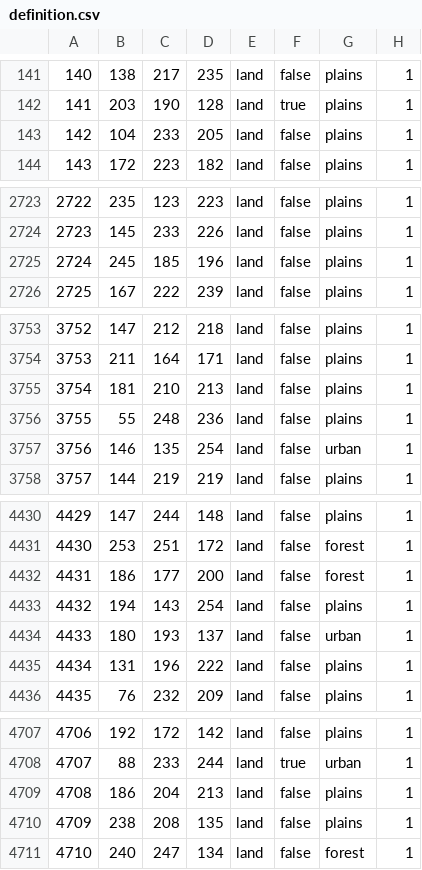
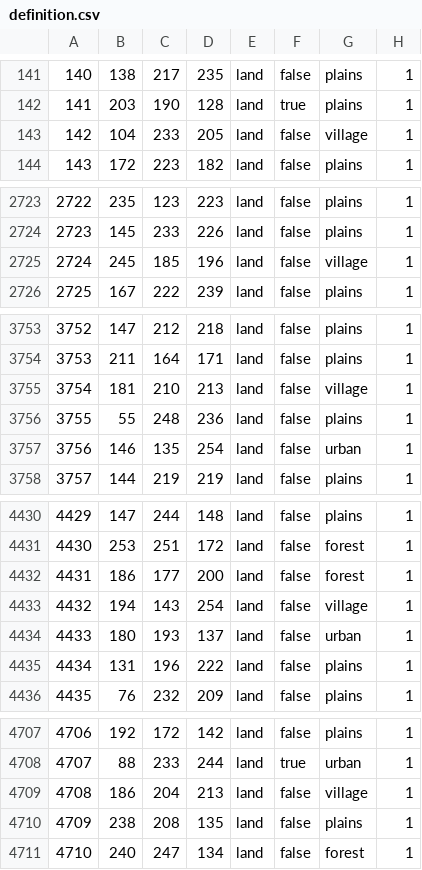
Before and after one commit to Donbass-Flames-Team/DonbassFlames, a CSV file: map/definition.csv, drawn as a sheet; only a part is shown, gaps mark what is left out; the diff covers the shown part only.

```diff
--- a/map/definition.csv
+++ b/map/definition.csv
@@ -142,3 +142,3 @@
 141;203;190;128;land;true;plains;1
-142;104;233;205;land;false;plains;1
+142;104;233;205;land;false;village;1
 143;172;223;182;land;false;plains;1
@@ -2724,3 +2724,3 @@
 2723;145;233;226;land;false;plains;1
-2724;245;185;196;land;false;plains;1
+2724;245;185;196;land;false;village;1
 2725;167;222;239;land;false;plains;1
@@ -3754,3 +3754,3 @@
 3753;211;164;171;land;false;plains;1
-3754;181;210;213;land;false;plains;1
+3754;181;210;213;land;false;village;1
 3755;55;248;236;land;false;plains;1
@@ -4432,3 +4432,3 @@
 4431;186;177;200;land;false;forest;1
-4432;194;143;254;land;false;plains;1
+4432;194;143;254;land;false;village;1
 4433;180;193;137;land;false;urban;1
@@ -4708,3 +4708,3 @@
 4707;88;233;244;land;true;urban;1
-4708;186;204;213;land;false;plains;1
+4708;186;204;213;land;false;village;1
 4709;238;208;135;land;false;plains;1
```
Also changed, not shown: 27 edited cells elsewhere in this file.
